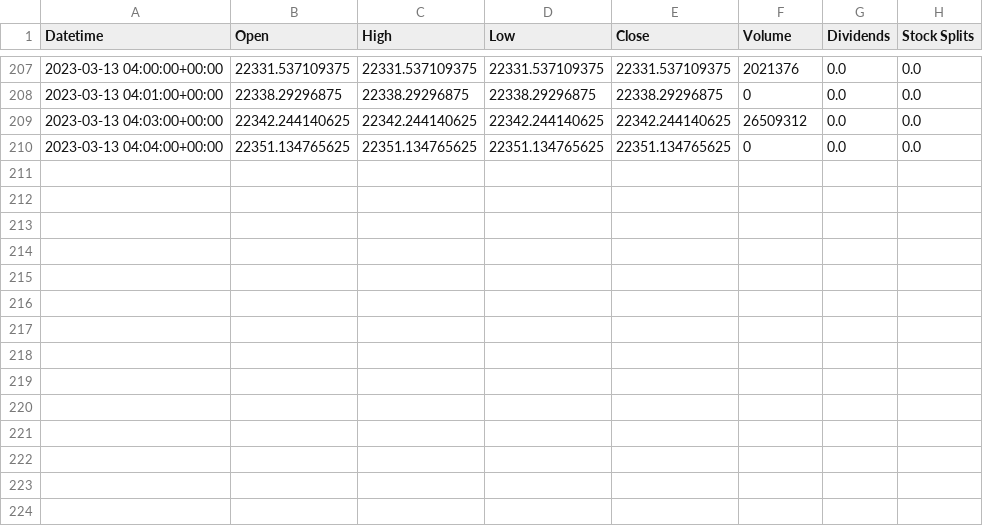
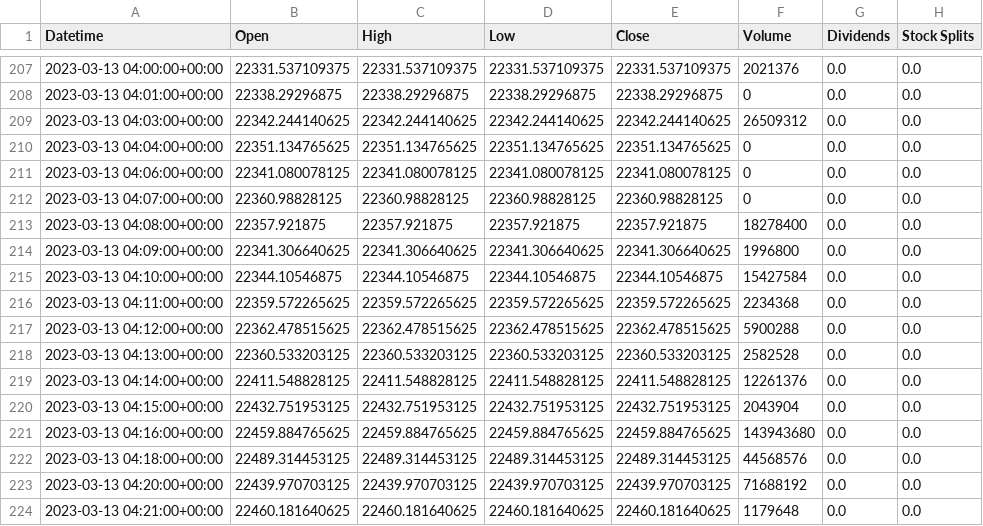
Before and after one commit to jeffreydrew/Artemis, a CSV file: deploy_1/data/BTC-USD_bars.csv, drawn as a sheet; only a part is shown, gaps mark what is left out; the diff names each change by its address in the sheet, - before the commit and + after, or states it on an @@ line.

Commit message:
first version of deployment ready

```diff
--- a/deploy_1/data/BTC-USD_bars.csv
+++ b/deploy_1/data/BTC-USD_bars.csv
+row 211: 2023-03-13 04:06:00+00:00 | 22341.080078125 | 22341.080078125 | 22341.080078125 | 22341.080078125 | 0 | 0.0 | 0.0
+row 212: 2023-03-13 04:07:00+00:00 | 22360.98828125 | 22360.98828125 | 22360.98828125 | 22360.98828125 | 0 | 0.0 | 0.0
+row 213: 2023-03-13 04:08:00+00:00 | 22357.921875 | 22357.921875 | 22357.921875 | 22357.921875 | 18278400 | 0.0 | 0.0
+row 214: 2023-03-13 04:09:00+00:00 | 22341.306640625 | 22341.306640625 | 22341.306640625 | 22341.306640625 | 1996800 | 0.0 | 0.0
+row 215: 2023-03-13 04:10:00+00:00 | 22344.10546875 | 22344.10546875 | 22344.10546875 | 22344.10546875 | 15427584 | 0.0 | 0.0
+row 216: 2023-03-13 04:11:00+00:00 | 22359.572265625 | 22359.572265625 | 22359.572265625 | 22359.572265625 | 2234368 | 0.0 | 0.0
+row 217: 2023-03-13 04:12:00+00:00 | 22362.478515625 | 22362.478515625 | 22362.478515625 | 22362.478515625 | 5900288 | 0.0 | 0.0
+row 218: 2023-03-13 04:13:00+00:00 | 22360.533203125 | 22360.533203125 | 22360.533203125 | 22360.533203125 | 2582528 | 0.0 | 0.0
+row 219: 2023-03-13 04:14:00+00:00 | 22411.548828125 | 22411.548828125 | 22411.548828125 | 22411.548828125 | 12261376 | 0.0 | 0.0
+row 220: 2023-03-13 04:15:00+00:00 | 22432.751953125 | 22432.751953125 | 22432.751953125 | 22432.751953125 | 2043904 | 0.0 | 0.0
+row 221: 2023-03-13 04:16:00+00:00 | 22459.884765625 | 22459.884765625 | 22459.884765625 | 22459.884765625 | 143943680 | 0.0 | 0.0
+row 222: 2023-03-13 04:18:00+00:00 | 22489.314453125 | 22489.314453125 | 22489.314453125 | 22489.314453125 | 44568576 | 0.0 | 0.0
+row 223: 2023-03-13 04:20:00+00:00 | 22439.970703125 | 22439.970703125 | 22439.970703125 | 22439.970703125 | 71688192 | 0.0 | 0.0
+row 224: 2023-03-13 04:21:00+00:00 | 22460.181640625 | 22460.181640625 | 22460.181640625 | 22460.181640625 | 1179648 | 0.0 | 0.0
```
Also changed, not shown: deploy_1/data/BTC-USD_macd.csv, 5 other files.
